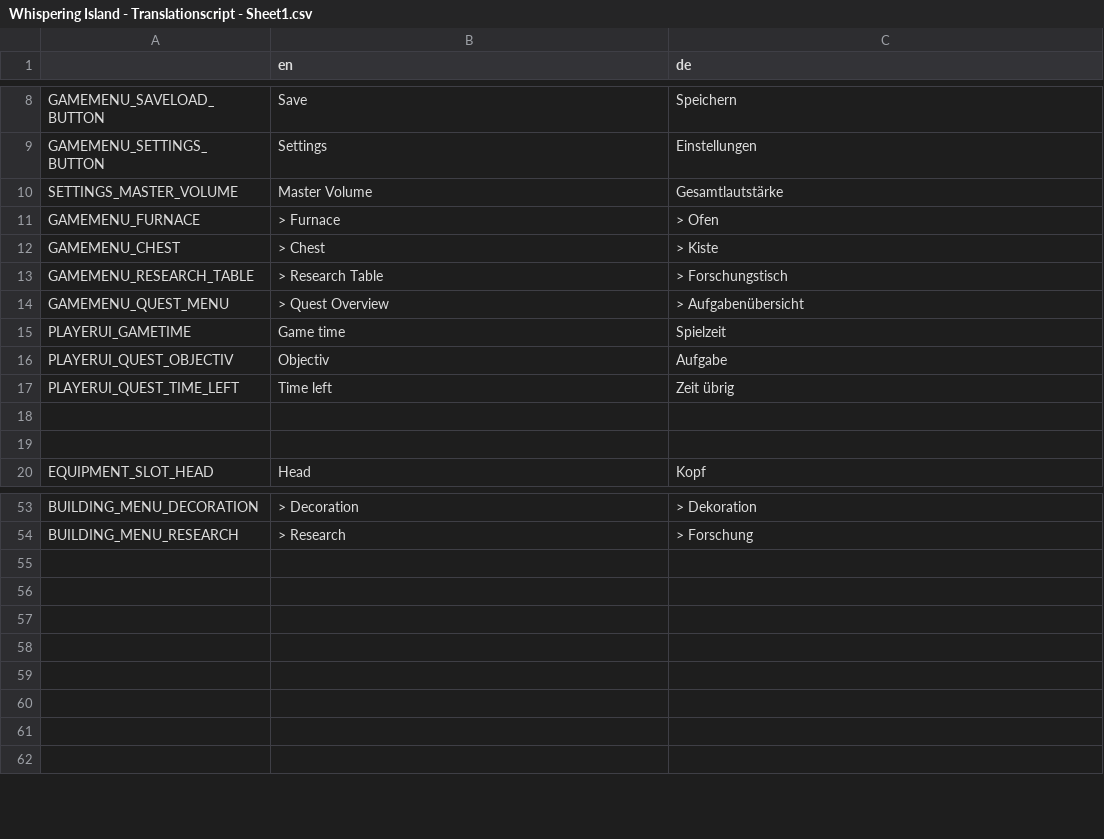
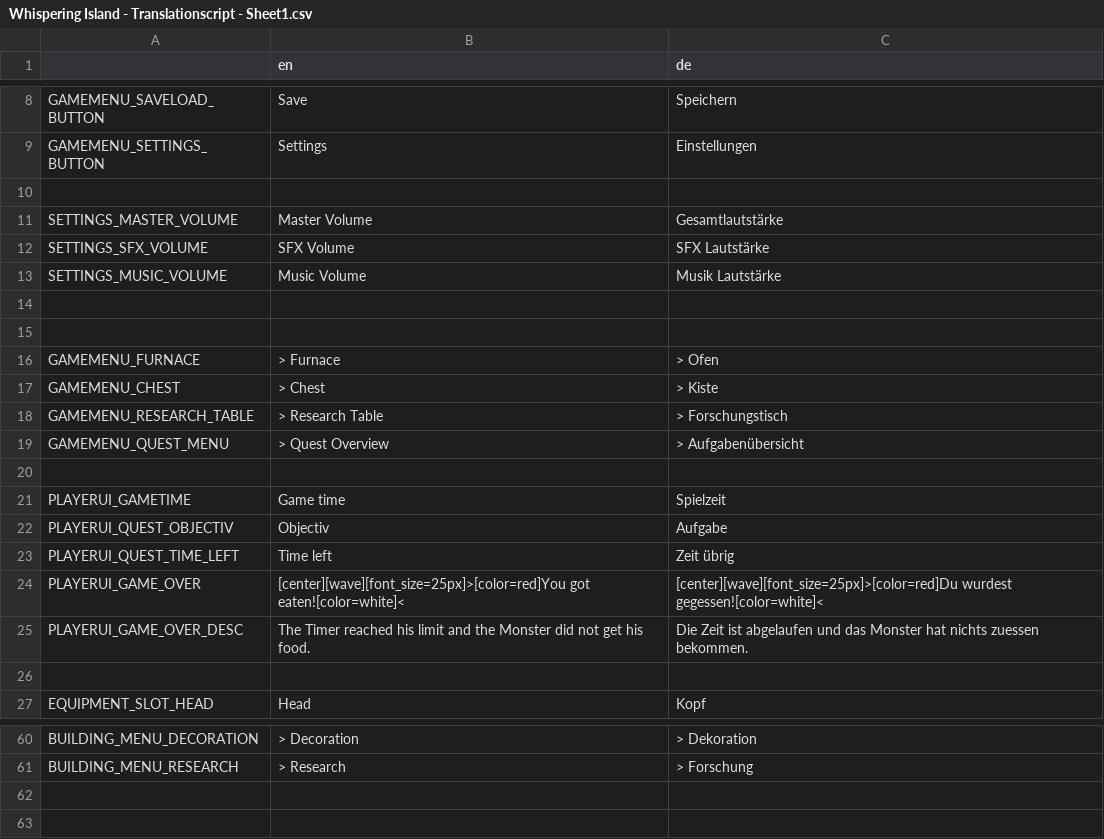
Before and after one commit to LSXAC/Whispering_Island, a CSV file: Whispering Life Data/Translation/Whispering Island - Translationscript - Sheet1.csv, drawn as a sheet; only a part is shown, gaps mark what is left out; removed rows and columns are numbered as before the commit, all else as after; the diff covers the shown part only; the diff names each change by its address in the sheet, - before the commit and + after, or states it on an @@ line.

Commit message:
Translationscript Update + Main Menu Design Updated
Settings: Music, SFX
Crafting Menu: No Recipies Label
Main Menu: Button Labels, Logo Label

```diff
--- a/Whispering Life Data/Translation/Whispering Island - Translationscript - Sheet1.csv
+++ b/Whispering Life Data/Translation/Whispering Island - Translationscript - Sheet1.csv
+row 10: (empty)
+row 12: SETTINGS_SFX_VOLUME | SFX Volume | SFX Lautstärke
+row 13: SETTINGS_MUSIC_VOLUME | Music Volume | Musik Lautstärke
+row 14: (empty)
+row 15: (empty)
+row 20: (empty)
-row 24: (empty)
+row 24: PLAYERUI_GAME_OVER | [center][wave][font_size=25px]>[color=red]You got eaten![color=white]< | [center][wave][font_size=25px]>[color=red]Du wurdest gegessen![color=white]<
+row 25: PLAYERUI_GAME_OVER_DESC | The Timer reached his limit and the Monster did not get his food. | Die Zeit ist abgelaufen und das Monster hat nichts zuessen bekommen.
-row 55: (empty)
-row 56: (empty)
-row 57: (empty)
-row 58: (empty)
-row 59: (empty)
-row 60: (empty)
```
Also changed, not shown: 2 added rows, 14 removed rows and 6 edited cells elsewhere in this file, 5 other files.
